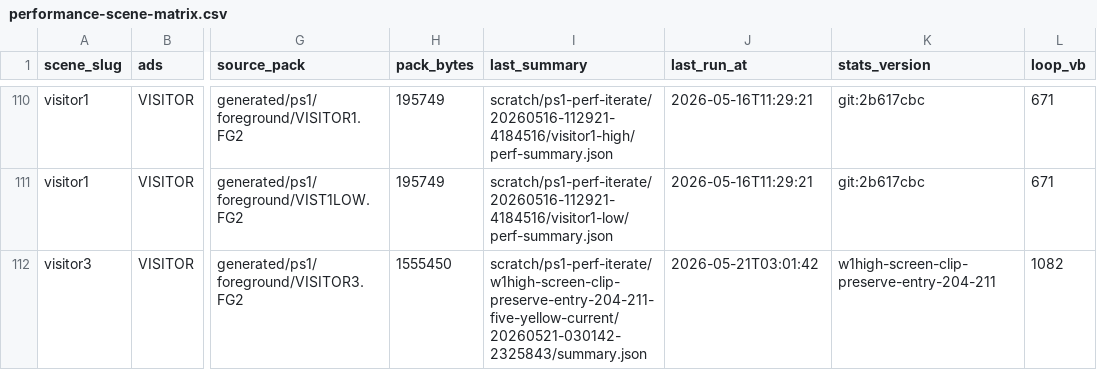
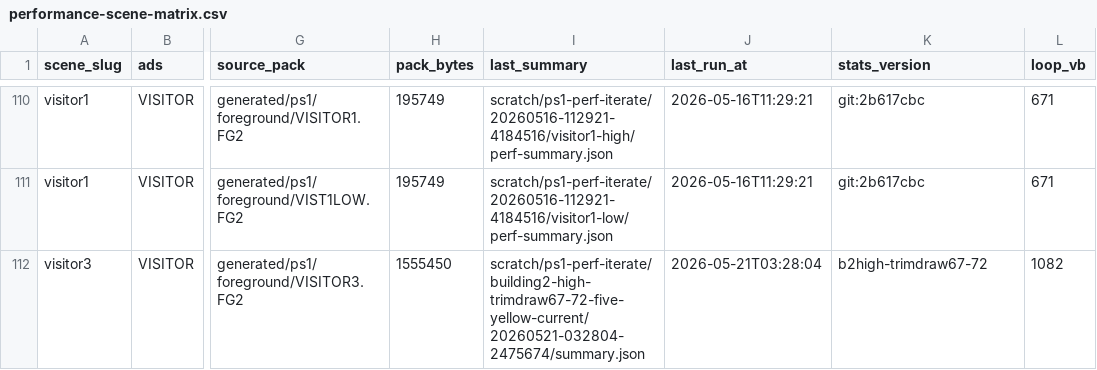
Before and after one commit to huntergdavis/johnny-castaway-ps1, a CSV file: docs/ps1/performance-scene-matrix.csv, drawn as a sheet; only a part is shown, gaps mark what is left out; the diff covers the shown part only; the diff names each change by its address in the sheet, - before the commit and + after, or states it on an @@ line.

Commit message:
ps1: trim b2 high early draw tails

```diff
--- a/docs/ps1/performance-scene-matrix.csv
+++ b/docs/ps1/performance-scene-matrix.csv
-I112 (last_summary): scratch/ps1-perf-iterate/w1high-screen-clip-preserve-entry-204-211-five-yellow-current/20260521-030142-2325843/summary.json
+I112 (last_summary): scratch/ps1-perf-iterate/building2-high-trimdraw67-72-five-yellow-current/20260521-032804-2475674/summary.json
-J112 (last_run_at): 2026-05-21T03:01:42
+J112 (last_run_at): 2026-05-21T03:28:04
-K112 (stats_version): w1high-screen-clip-preserve-entry-204-211
+K112 (stats_version): b2high-trimdraw67-72
```
Also changed, not shown: 19 edited cells elsewhere in this file, docs/ps1/performance-under-green-attribution.csv, 15 other files.
